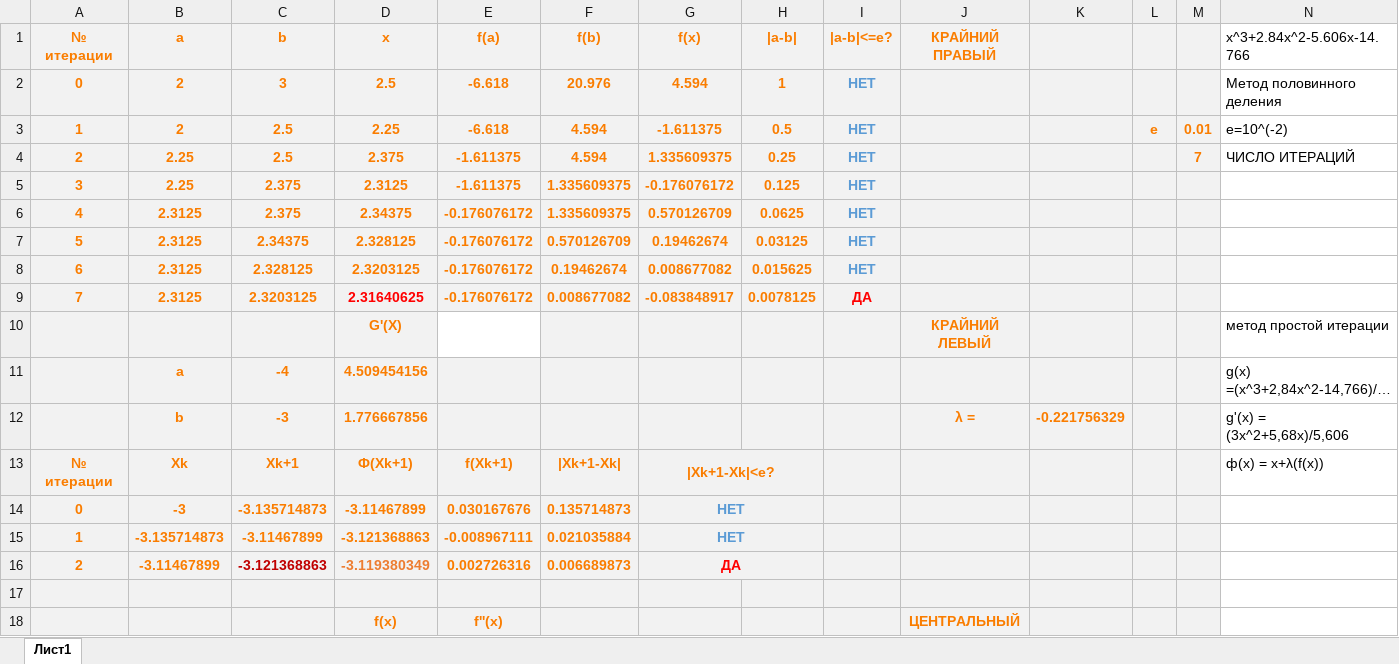
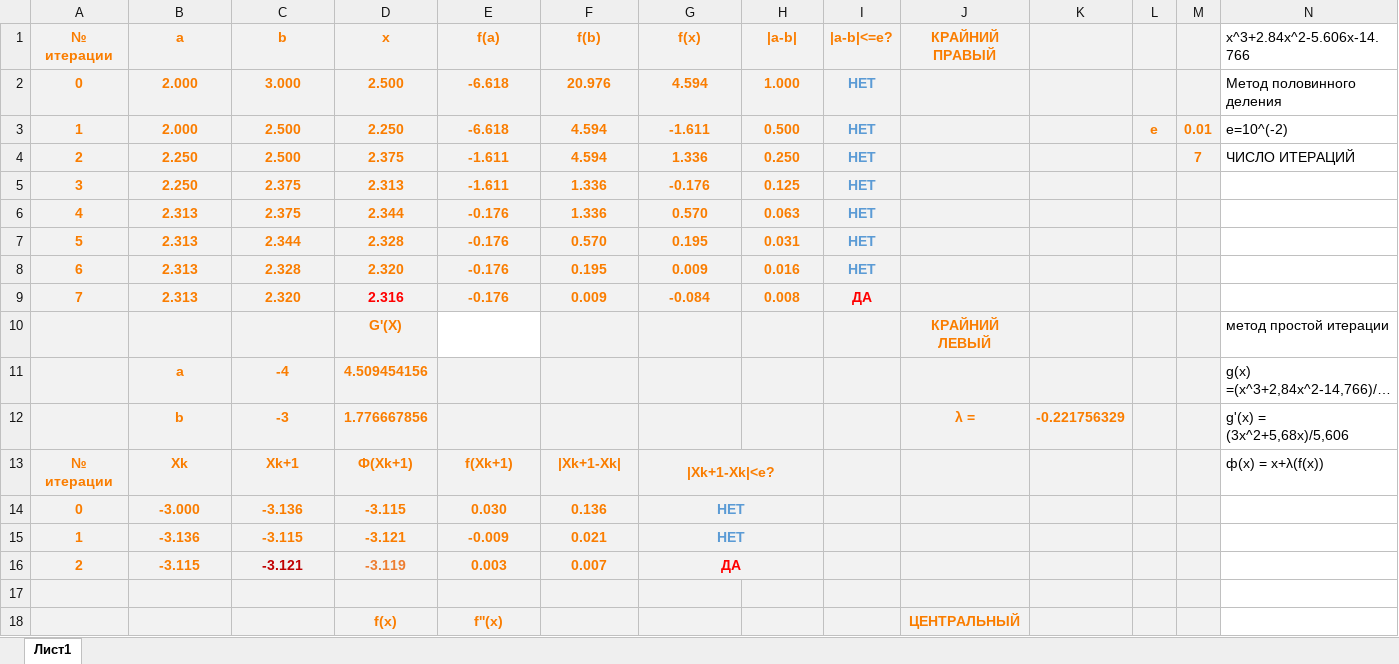
Before and after one commit to ta4ilka69/docs_for_labs, an Excel workbook: Вычмат/lab2/Вычислительный.xlsx, sheet Лист1, drawn as a sheet; only a part is shown; long unchanged cells end in …; values as stored, in another font and other column widths than the file's, no borders; removed rows and columns are numbered as before the commit, all else as after; the diff covers the shown part only; the diff names each change by its address in the sheet, - before the commit and + after, or states it on an @@ line.

```diff
--- a/Вычмат/lab2/Вычислительный.xlsx (sheet Лист1)
+++ b/Вычмат/lab2/Вычислительный.xlsx (sheet Лист1)
-B2:B3 (a): 2
+B2:B3 (a): 2.000
-C2 (b): 3
+C2 (b): 3.000
-D2 (x): 2.5
+D2 (x): 2.500
-H2 (|a-b|): 1
+H2 (|a-b|): 1.000
-C3:C4 (b): 2.5
+C3:C4 (b): 2.500
-D3 (x): 2.25
+D3 (x): 2.250
-G3 (f(x)): -1.611375
+G3 (f(x)): -1.611
-H3 (|a-b|): 0.5
+H3 (|a-b|): 0.500
-B4:B5 (a): 2.25
+B4:B5 (a): 2.250
-E4:E5 (f(a)): -1.611375
+E4:E5 (f(a)): -1.611
-G4 (f(x)): 1.335609375
+G4 (f(x)): 1.336
-H4 (|a-b|): 0.25
+H4 (|a-b|): 0.250
-D5 (x): 2.3125
+D5 (x): 2.313
-F5:F6 (f(b)): 1.335609375
+F5:F6 (f(b)): 1.336
-G5 (f(x)): -0.176076172
+G5 (f(x)): -0.176
-B6 (a): 2.3125
+B6 (a): 2.313
-D6 (x): 2.34375
+D6 (x): 2.344
-E6 (f(a)): -0.176076172
+E6 (f(a)): -0.176
-G6 (f(x)): 0.570126709
+G6 (f(x)): 0.570
-H6 (|a-b|): 0.0625
+H6 (|a-b|): 0.063
-row 7: 5 | 2.3125 | 2.34375 | 2.328125 | -0.176076172 | 0.570126709 | 0.19462674 | 0.03125 | НЕТ
-row 8: 6 | 2.3125 | 2.328125 | 2.3203125 | -0.176076172 | 0.19462674 | 0.008677082 | 0.015625 | НЕТ
-row 9: 7 | 2.3125 | 2.3203125 | 2.31640625 | -0.176076172 | 0.008677082 | -0.083848917 | 0.0078125 | ДА
+row 7: 5 | 2.313 | 2.344 | 2.328 | -0.176 | 0.570 | 0.195 | 0.031 | НЕТ
+row 8: 6 | 2.313 | 2.328 | 2.320 | -0.176 | 0.195 | 0.009 | 0.016 | НЕТ
+row 9: 7 | 2.313 | 2.320 | 2.316 | -0.176 | 0.009 | -0.084 | 0.008 | ДА
-row 14: 0 | -3 | -3.135714873 | -3.11467899 | 0.030167676 | 0.135714873 | НЕТ
-row 15: 1 | -3.135714873 | -3.11467899 | -3.121368863 | -0.008967111 | 0.021035884 | НЕТ
-row 16: 2 | -3.11467899 | -3.121368863 | -3.119380349 | 0.002726316 | 0.006689873 | ДА
+row 14: 0 | -3.000 | -3.136 | -3.115 | 0.030 | 0.136 | НЕТ
+row 15: 1 | -3.136 | -3.115 | -3.121 | -0.009 | 0.021 | НЕТ
+row 16: 2 | -3.115 | -3.121 | -3.119 | 0.003 | 0.007 | ДА
```
Also changed, not shown: 21 added rows, 21 removed rows and 3 edited cells elsewhere in this sheet, 2 other files.
